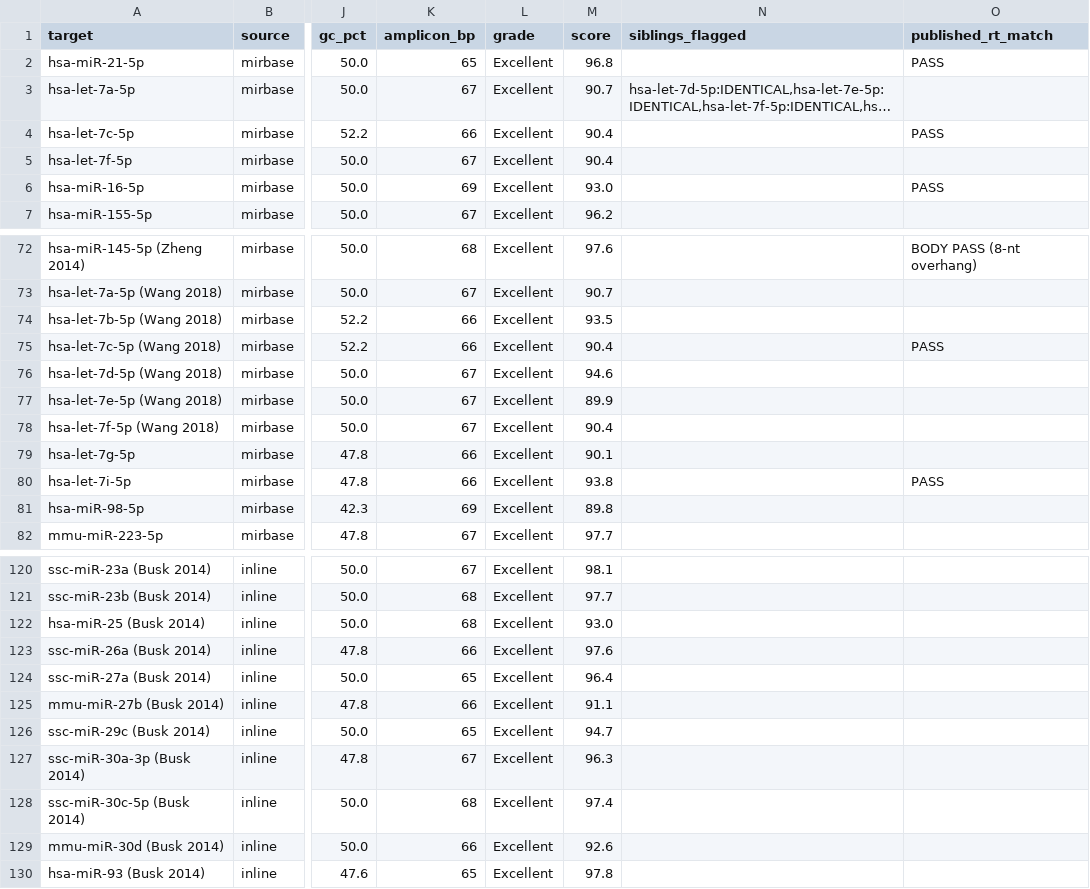
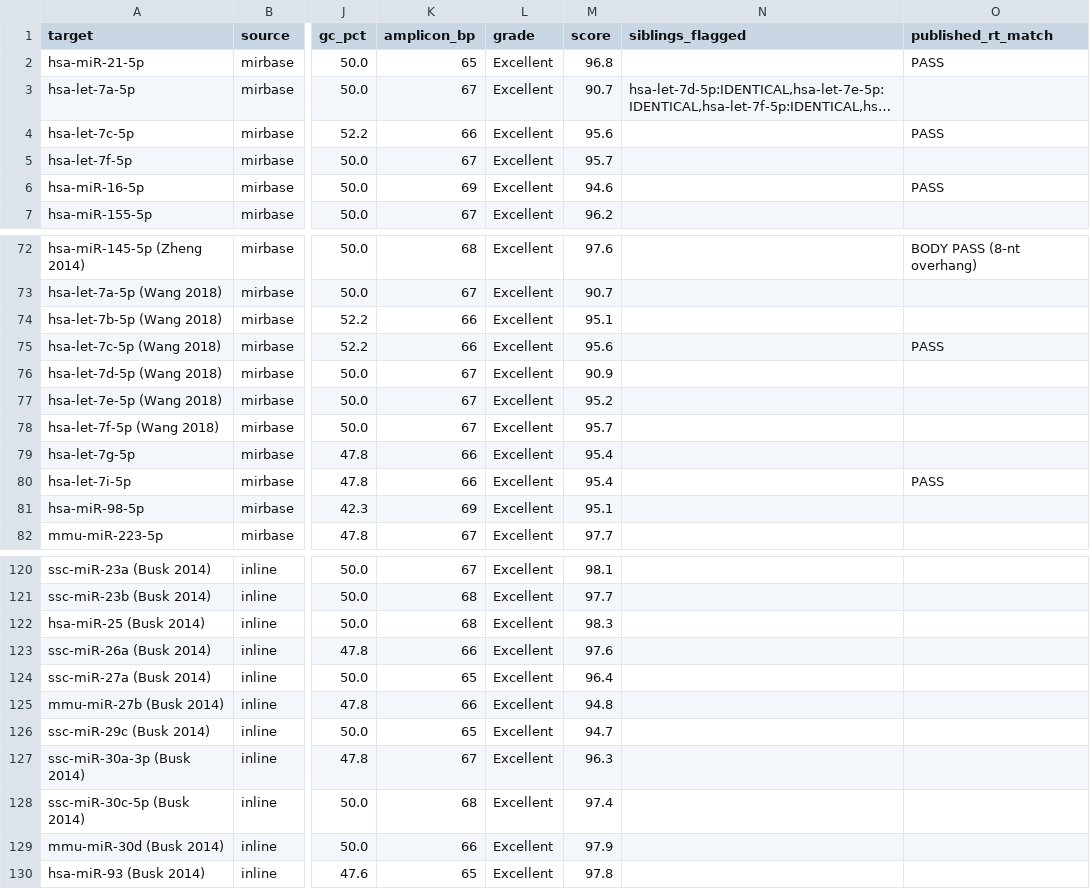
Before and after one commit to gnowV21/primer-designer, a CSV file: validation/results.csv, drawn as a sheet; only a part is shown, gaps mark what is left out; long unchanged cells end in …; the diff covers the shown part only; the diff names each change by its address in the sheet, - before the commit and + after, or states it on an @@ line.

```diff
--- a/validation/results.csv
+++ b/validation/results.csv
-M4 (score): 90.4
+M4 (score): 95.6
-M5 (score): 90.4
+M5 (score): 95.7
-M6 (score): 93.0
+M6 (score): 94.6
-M74 (score): 93.5
+M74 (score): 95.1
-M75 (score): 90.4
+M75 (score): 95.6
-M76 (score): 94.6
+M76 (score): 90.9
-M77 (score): 89.9
+M77 (score): 95.2
-M78 (score): 90.4
+M78 (score): 95.7
-M79 (score): 90.1
+M79 (score): 95.4
-M80 (score): 93.8
+M80 (score): 95.4
-M81 (score): 89.8
+M81 (score): 95.1
-M122 (score): 93.0
+M122 (score): 98.3
-M125 (score): 91.1
+M125 (score): 94.8
-M129 (score): 92.6
+M129 (score): 97.9
```
Also changed, not shown: 26 edited cells elsewhere in this file, benchmark/primer_benchmark_export.csv, 29 other files.
